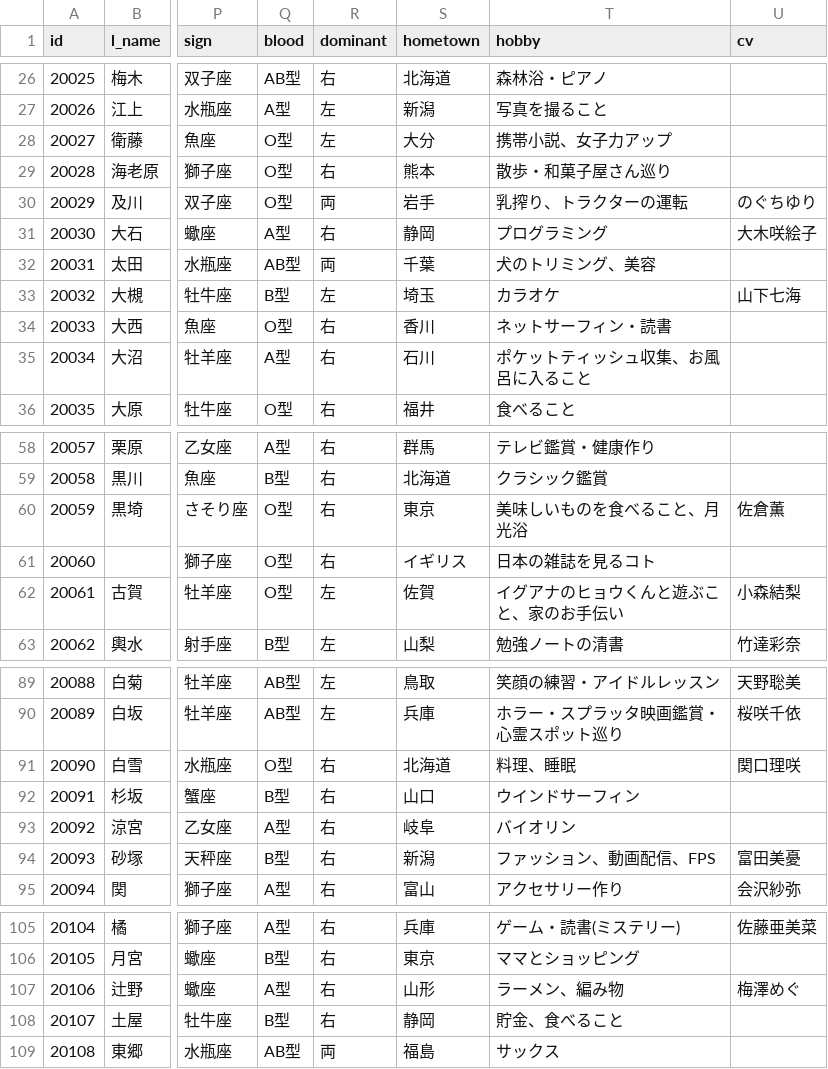
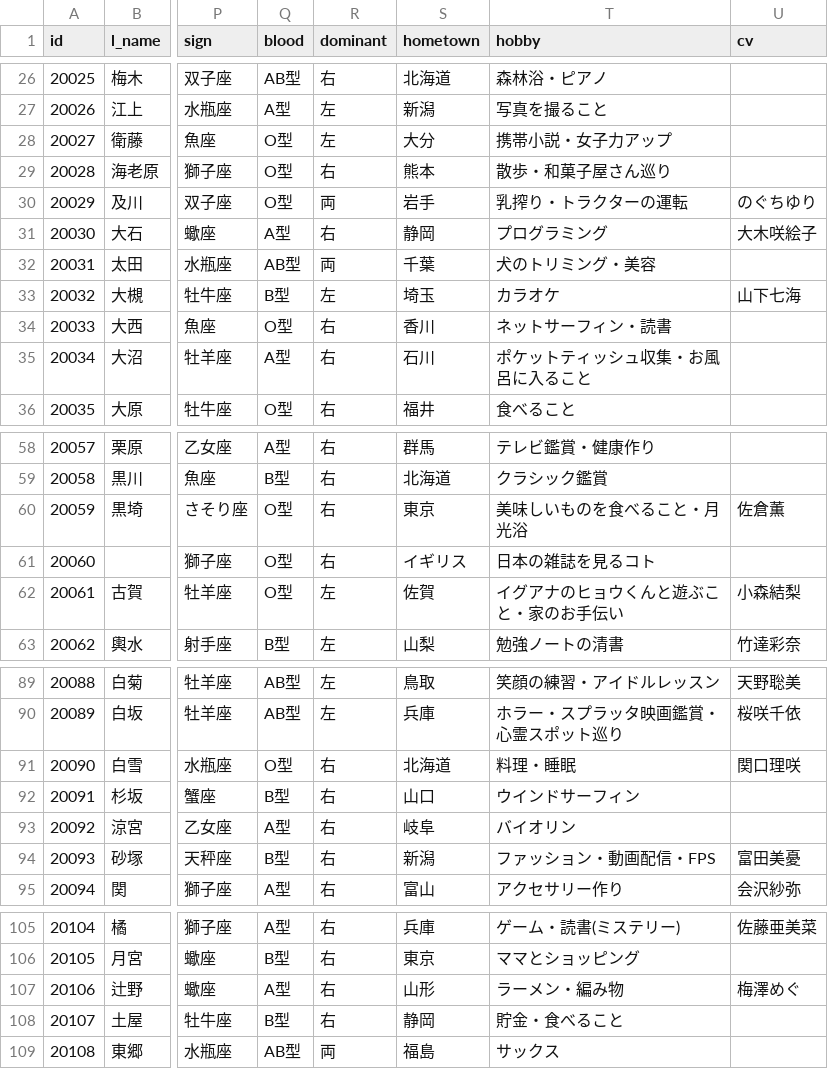
Before and after one commit to huraicid/imas-csv, a CSV file: data/cinderella_profiles.csv, drawn as a sheet; only a part is shown, gaps mark what is left out; the diff covers the shown part only; the diff names each change by its address in the sheet, - before the commit and + after, or states it on an @@ line.

```diff
--- a/data/cinderella_profiles.csv
+++ b/data/cinderella_profiles.csv
-T28 (hobby): 携帯小説、女子力アップ
+T28 (hobby): 携帯小説・女子力アップ
-T30 (hobby): 乳搾り、トラクターの運転
+T30 (hobby): 乳搾り・トラクターの運転
-T32 (hobby): 犬のトリミング、美容
+T32 (hobby): 犬のトリミング・美容
-T35 (hobby): ポケットティッシュ収集、お風呂に入ること
+T35 (hobby): ポケットティッシュ収集・お風呂に入ること
-T60 (hobby): 美味しいものを食べること、月光浴
+T60 (hobby): 美味しいものを食べること・月光浴
-T62 (hobby): イグアナのヒョウくんと遊ぶこと、家のお手伝い
+T62 (hobby): イグアナのヒョウくんと遊ぶこと・家のお手伝い
-T91 (hobby): 料理、睡眠
+T91 (hobby): 料理・睡眠
-T94 (hobby): ファッション、動画配信、FPS
+T94 (hobby): ファッション・動画配信・FPS
-T107 (hobby): ラーメン、編み物
+T107 (hobby): ラーメン・編み物
-T108 (hobby): 貯金、食べること
+T108 (hobby): 貯金・食べること
```
Also changed, not shown: 18 edited cells elsewhere in this file.
